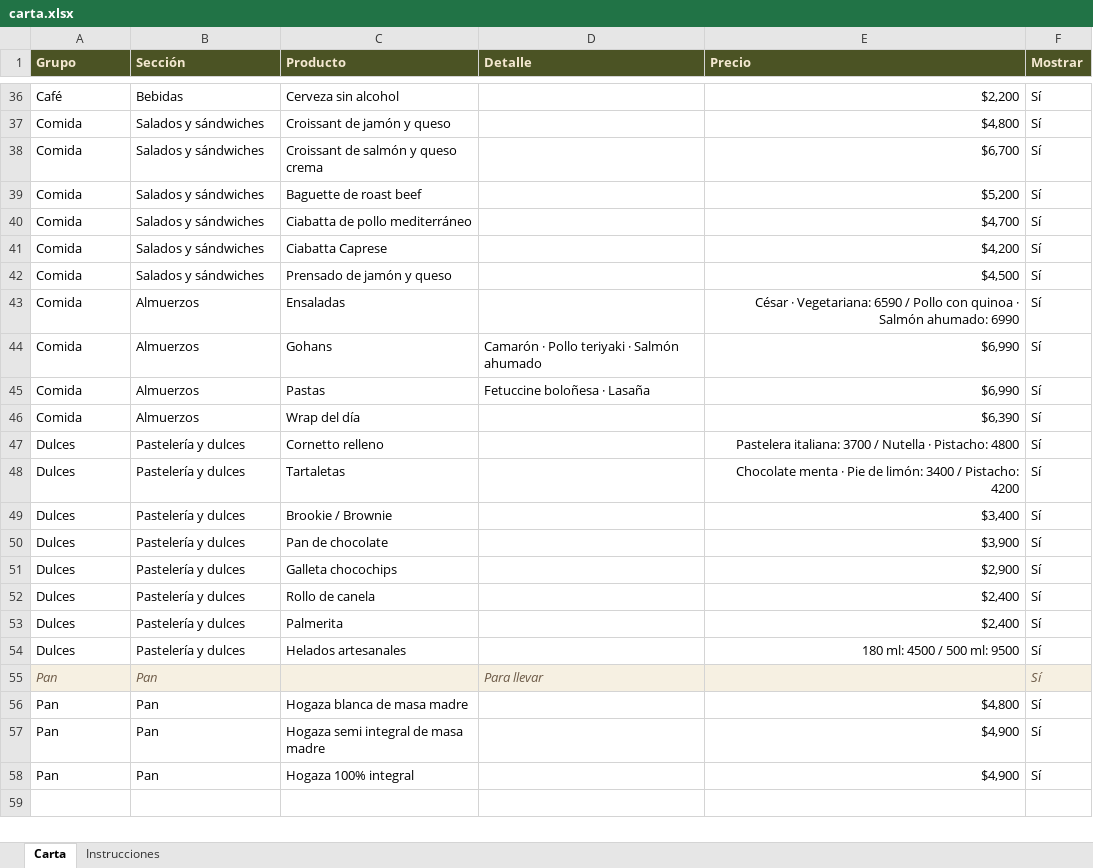
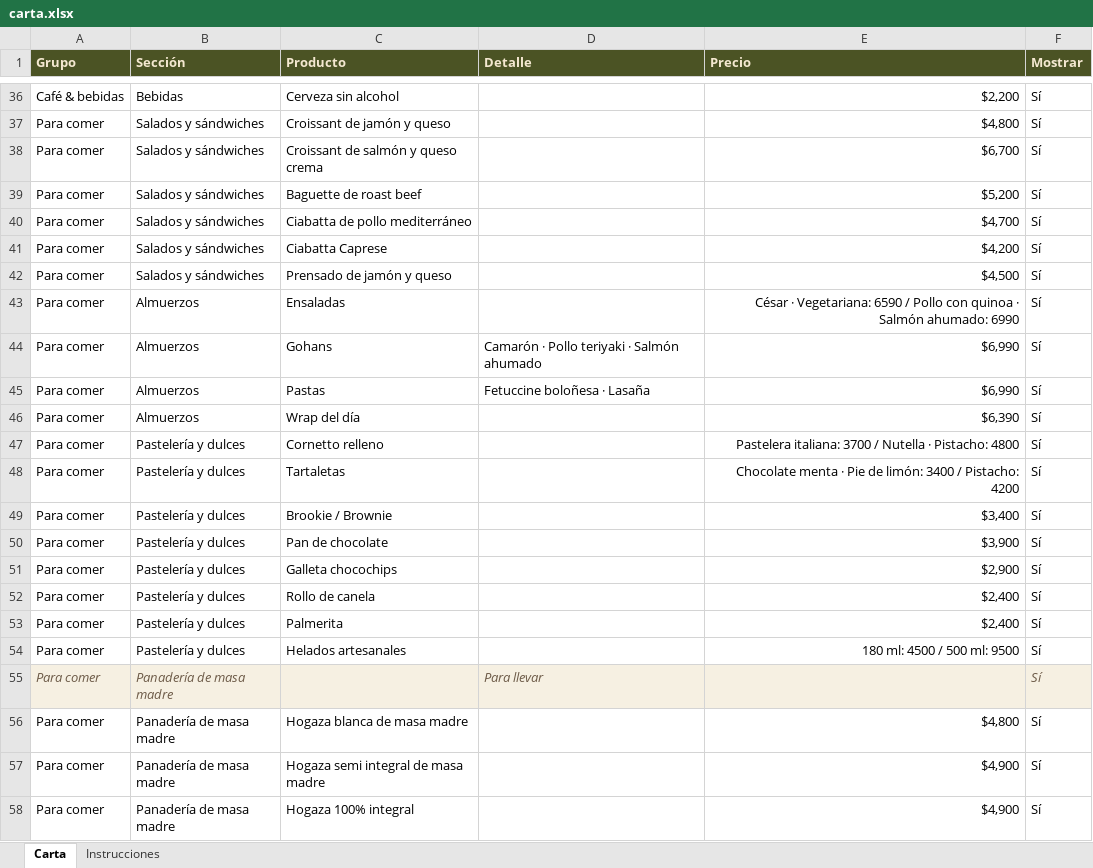
Before and after one commit to borocafe/carta, an Excel workbook: datos/carta.xlsx, sheet Carta, drawn as a sheet; only a part is shown, gaps mark what is left out; values as stored, in another font and other column widths than the file's, no borders; the diff covers the shown part only; the diff names each change by its address in the sheet, - before the commit and + after, or states it on an @@ line.

```diff
--- a/datos/carta.xlsx (sheet Carta)
+++ b/datos/carta.xlsx (sheet Carta)
-A36 (Grupo): Café
+A36 (Grupo): Café & bebidas
-A37:A46 (Grupo): Comida
+A37:A46 (Grupo): Para comer
-A47:A54 (Grupo): Dulces
+A47:A54 (Grupo): Para comer
-A55:A58 (Grupo): Pan
+A55:A58 (Grupo): Para comer
-B55:B58 (Sección): Pan
+B55:B58 (Sección): Panadería de masa madre
```
Also changed, not shown: 27 edited cells elsewhere in this sheet, 15 other files.
